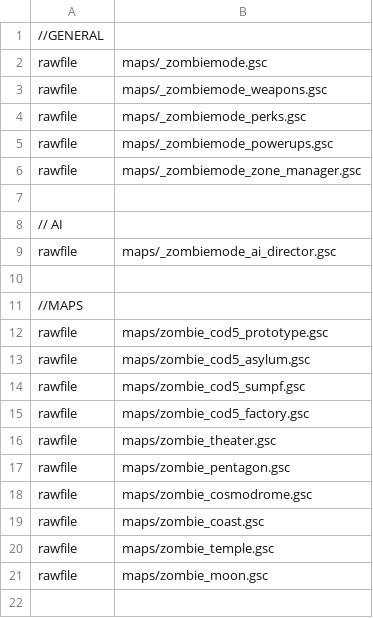
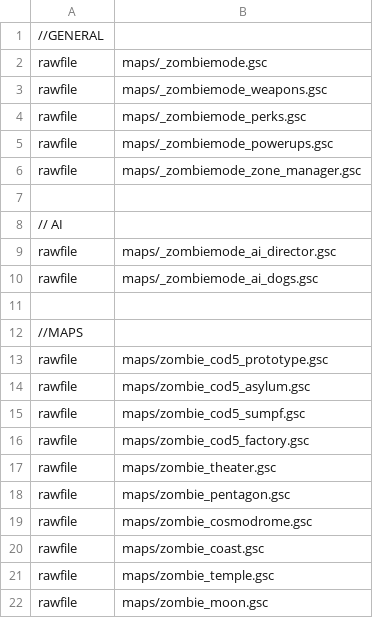
Before and after one commit to 5and5/BO1-SpeedRuns, a CSV file: mod.csv, drawn as a sheet.

```diff
--- a/mod.csv
+++ b/mod.csv
@@ -9,2 +9,3 @@ rawfile,maps/_zombiemode_zone_manager.gsc
 rawfile,maps/_zombiemode_ai_director.gsc
+rawfile,maps/_zombiemode_ai_dogs.gsc
 
```
Also changed, not shown: 5 other files.
